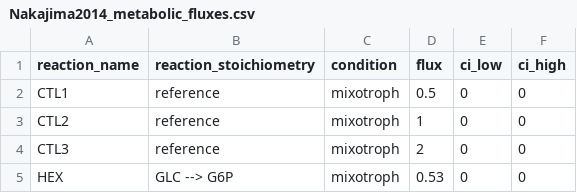
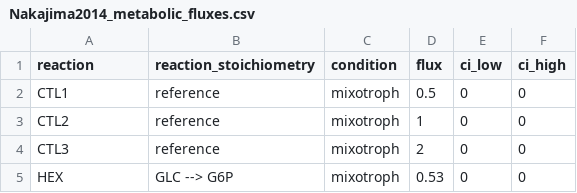
Before and after one commit to m-jahn/R-notebook-crispri-lib, a CSV file: sgRNA_library_V2/data/input/Nakajima2014_metabolic_fluxes.csv, drawn as a sheet; only a part is shown.

Commit message:
feature: added more detailed analysis of flux versus fitness in MT and PHT

```diff
--- a/sgRNA_library_V2/data/input/Nakajima2014_metabolic_fluxes.csv
+++ b/sgRNA_library_V2/data/input/Nakajima2014_metabolic_fluxes.csv
@@ -1,2 +1,2 @@
-reaction_name,reaction_stoichiometry,condition,flux,ci_low,ci_high
+reaction,reaction_stoichiometry,condition,flux,ci_low,ci_high
 CTL1,reference,mixotroph,0.5,0,0
```
Also changed, not shown: 9 other files.
